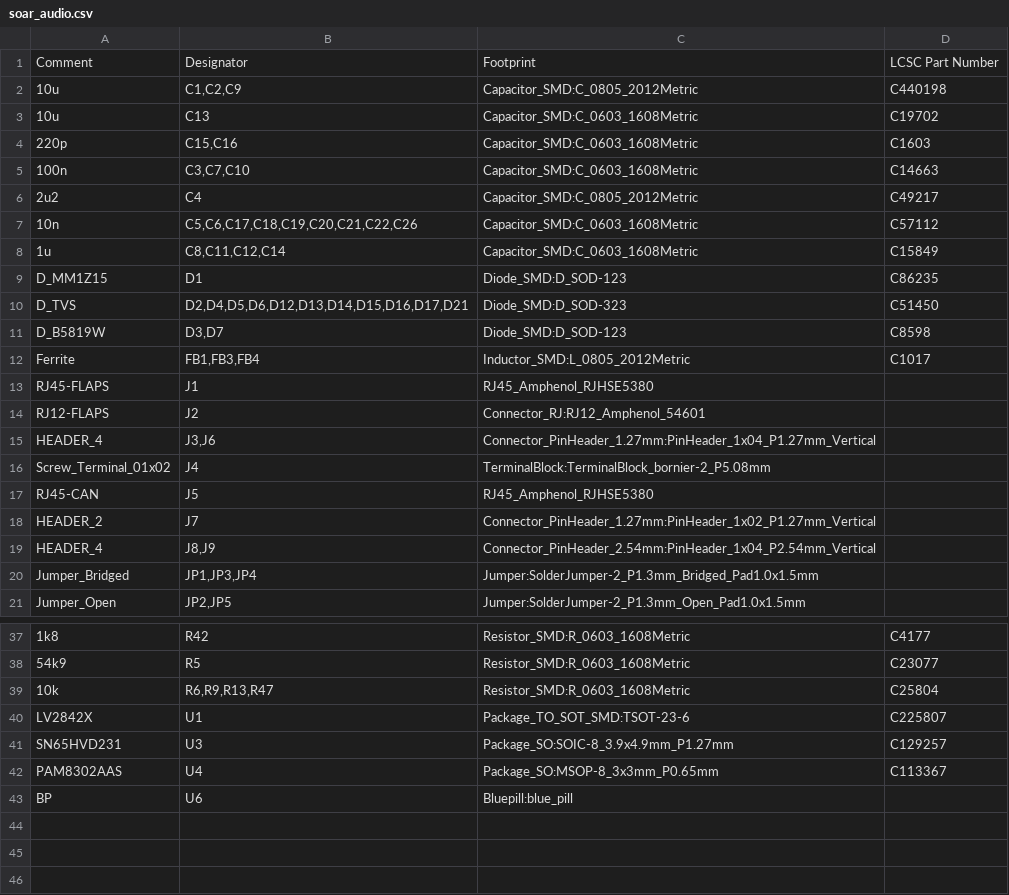
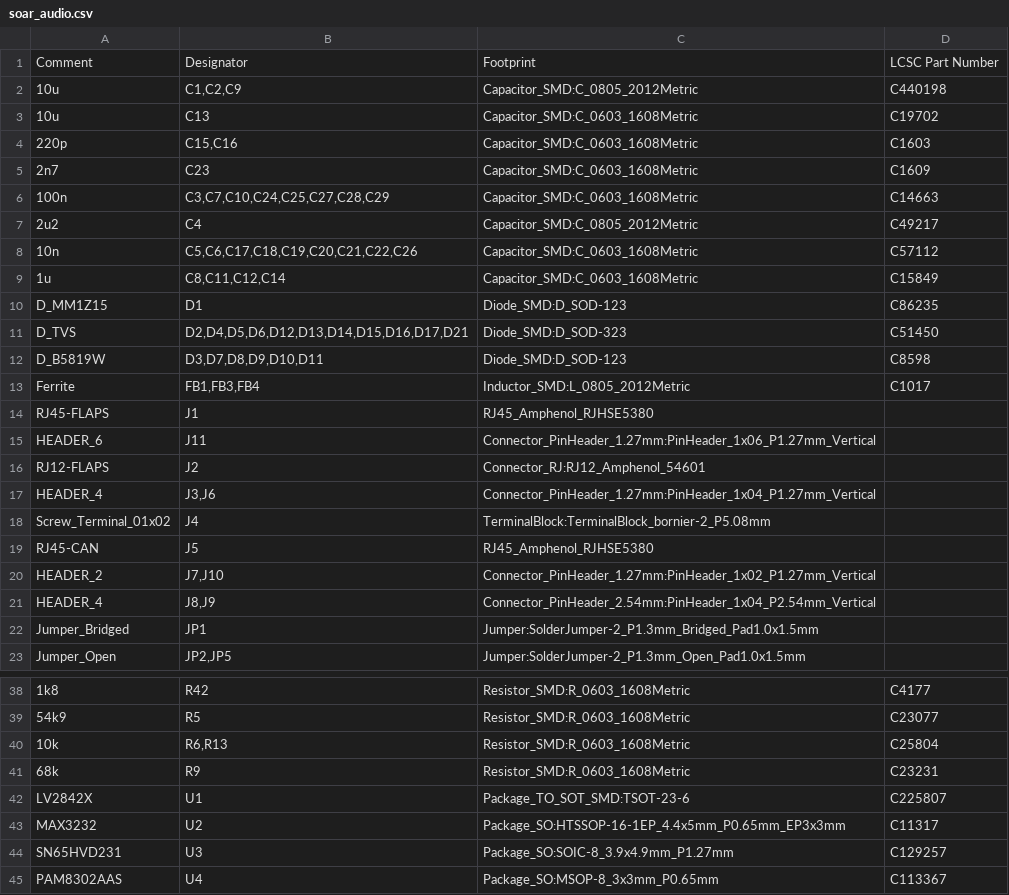
Before and after one commit to DanD222/hw_utility, a CSV file: pcb/assembly/soar_audio.csv, drawn as a sheet; only a part is shown, gaps mark what is left out; the shorter side is filled out with more unchanged rows; the diff covers the shown part only.

```diff
--- a/pcb/assembly/soar_audio.csv
+++ b/pcb/assembly/soar_audio.csv
@@ -4,3 +4,4 @@ Comment,Designator,Footprint,LCSC Part Number
 "220p","C15,C16","Capacitor_SMD:C_0603_1608Metric","C1603"
-"100n","C3,C7,C10","Capacitor_SMD:C_0603_1608Metric","C14663"
+"2n7","C23","Capacitor_SMD:C_0603_1608Metric","C1609"
+"100n","C3,C7,C10,C24,C25,C27,C28,C29","Capacitor_SMD:C_0603_1608Metric","C14663"
 "2u2","C4","Capacitor_SMD:C_0805_2012Metric","C49217"
@@ -10,5 +11,6 @@ Comment,Designator,Footprint,LCSC Part Number
 "D_TVS","D2,D4,D5,D6,D12,D13,D14,D15,D16,D17,D21","Diode_SMD:D_SOD-323","C51450"
-"D_B5819W","D3,D7","Diode_SMD:D_SOD-123","C8598"
+"D_B5819W","D3,D7,D8,D9,D10,D11","Diode_SMD:D_SOD-123","C8598"
 "Ferrite","FB1,FB3,FB4","Inductor_SMD:L_0805_2012Metric","C1017"
 "RJ45-FLAPS","J1","RJ45_Amphenol_RJHSE5380",""
+"HEADER_6","J11","Connector_PinHeader_1.27mm:PinHeader_1x06_P1.27mm_Vertical",""
 "RJ12-FLAPS","J2","Connector_RJ:RJ12_Amphenol_54601",""
@@ -17,5 +19,5 @@ Comment,Designator,Footprint,LCSC Part Number
 "RJ45-CAN","J5","RJ45_Amphenol_RJHSE5380",""
-"HEADER_2","J7","Connector_PinHeader_1.27mm:PinHeader_1x02_P1.27mm_Vertical",""
+"HEADER_2","J7,J10","Connector_PinHeader_1.27mm:PinHeader_1x02_P1.27mm_Vertical",""
 "HEADER_4","J8,J9","Connector_PinHeader_2.54mm:PinHeader_1x04_P2.54mm_Vertical",""
-"Jumper_Bridged","JP1,JP3,JP4","Jumper:SolderJumper-2_P1.3mm_Bridged_Pad1.0x1.5mm",""
+"Jumper_Bridged","JP1","Jumper:SolderJumper-2_P1.3mm_Bridged_Pad1.0x1.5mm",""
 "Jumper_Open","JP2,JP5","Jumper:SolderJumper-2_P1.3mm_Open_Pad1.0x1.5mm",""
@@ -38,4 +39,6 @@ Comment,Designator,Footprint,LCSC Part Number
 "54k9","R5","Resistor_SMD:R_0603_1608Metric","C23077"
-"10k","R6,R9,R13,R47","Resistor_SMD:R_0603_1608Metric","C25804"
+"10k","R6,R13","Resistor_SMD:R_0603_1608Metric","C25804"
+"68k","R9","Resistor_SMD:R_0603_1608Metric","C23231"
 "LV2842X","U1","Package_TO_SOT_SMD:TSOT-23-6","C225807"
+"MAX3232","U2","Package_SO:HTSSOP-16-1EP_4.4x5mm_P0.65mm_EP3x3mm","C11317"
 "SN65HVD231","U3","Package_SO:SOIC-8_3.9x4.9mm_P1.27mm","C129257"
```
Also changed, not shown: 1 removed row and 1 edited cell elsewhere in this file, pcb/assembly/soar_audio-top-pos.csv, 32 other files.
